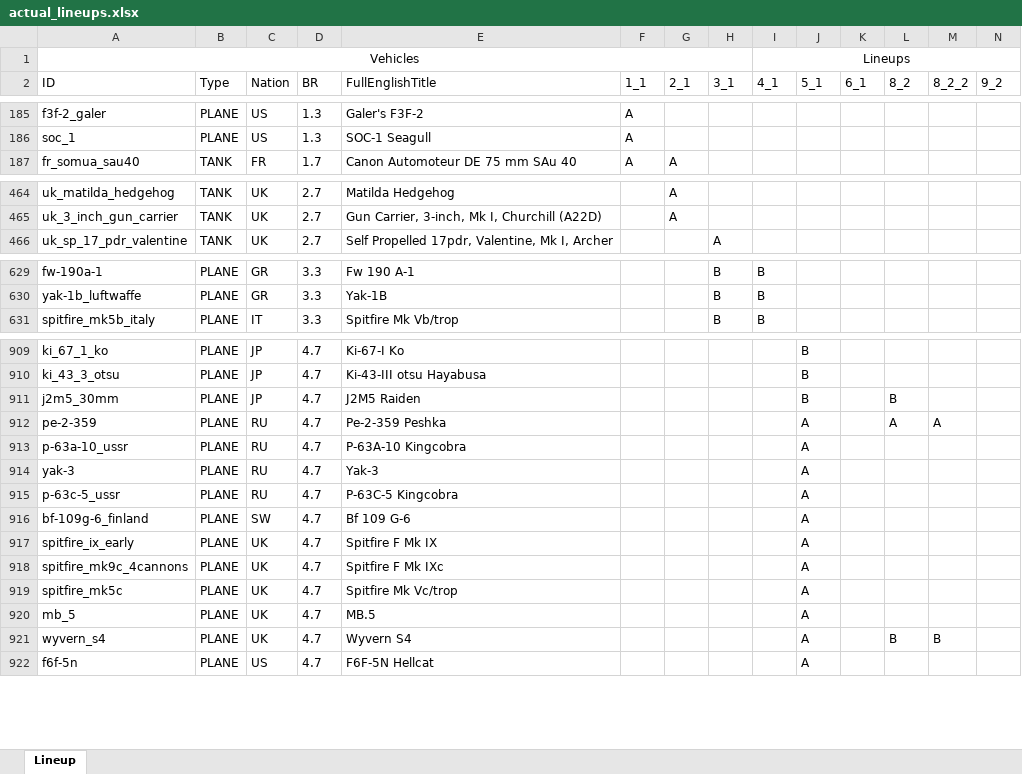
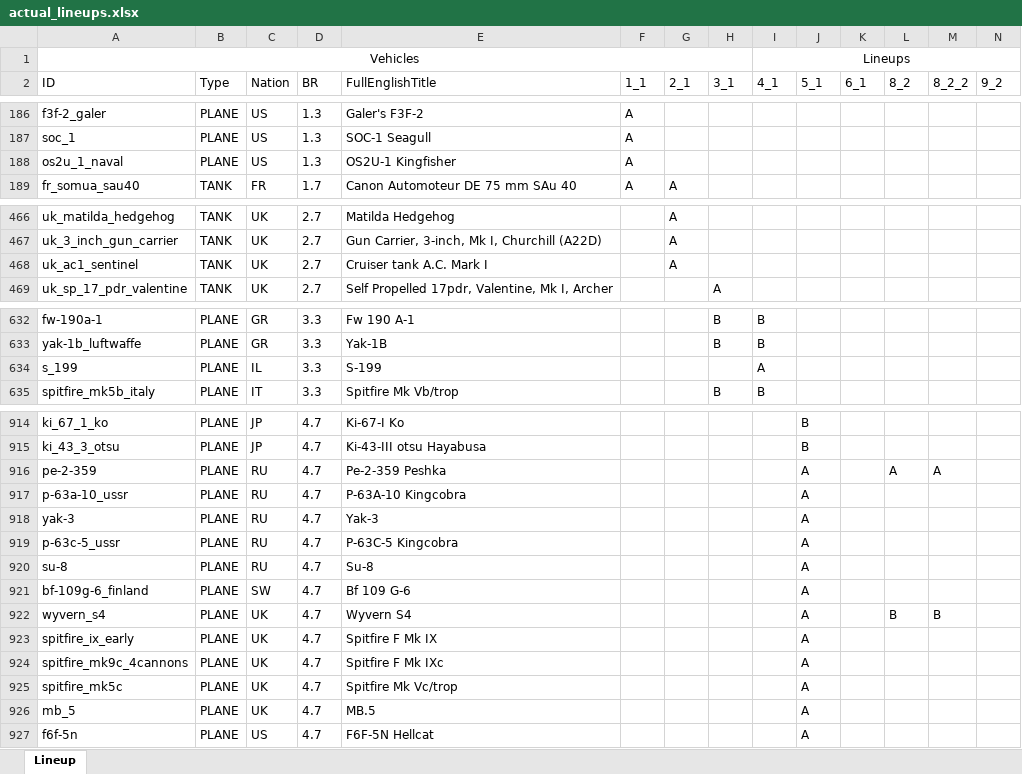
Before and after one commit to runaloop/ThunderSimLineup, an Excel workbook: actual_lineups.xlsx, sheet Lineup, drawn as a sheet; only a part is shown, gaps mark what is left out; values as stored, in another font and other column widths than the file's, no borders; table styles not drawn; rows hold the shown columns only; the diff covers the shown part only; the diff names each change by its address in the sheet, - before the commit and + after, or states it on an @@ line.

Commit message:
Add: OS2U-1 Kingfisher(US) добавлен в 1_1      Pz.Kpfw. II Ausf. C TD(GR) добавлен в 1_1      Cruiser tank A.C. Mark I(UK) добавлен в 2_1      T18E2 "Boarhound"(US) добавлен в 2_1      S-199(IL) добавлен в 4_1      M-51(IL) добавлен в 4_1      Su-8(RU) добавлен в 5_1      2S3M(RU) добавлен в 8_2      DF105(GR) добавлен в 8_2

```diff
--- a/actual_lineups.xlsx (sheet Lineup)
+++ b/actual_lineups.xlsx (sheet Lineup)
+row 188: os2u_1_naval | PLANE | US | 1.3 | OS2U-1 Kingfisher | A
+row 468: uk_ac1_sentinel | TANK | UK | 2.7 | Cruiser tank A.C. Mark I |  | A
+row 634: s_199 | PLANE | IL | 3.3 | S-199 |  |  |  | A
@@ row 911 moved to row 908: j2m5_30mm @@
+row 920: su-8 | PLANE | RU | 4.7 | Su-8 |  |  |  |  | A
@@ row 921 moved to row 922: wyvern_s4 @@
```
Also changed, not shown: 6 added rows, 5 removed rows, 12 moved rows and 3 edited cells elsewhere in this sheet, 3 other files.
